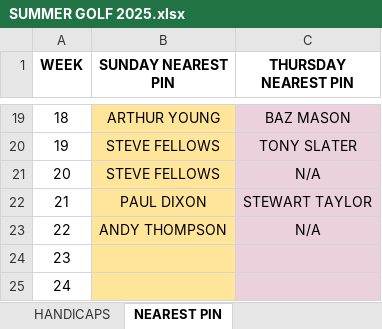
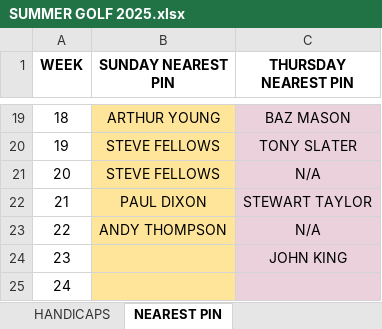
Before and after one commit to stateside2/golf-comp, an Excel workbook: data/SUMMER GOLF 2025.xlsx, sheet NEAREST PIN, drawn as a sheet; only a part is shown, gaps mark what is left out; values as stored, in another font and other column widths than the file's, no borders; charts and pictures not drawn; the diff names each change by its address in the sheet, - before the commit and + after, or states it on an @@ line.

```diff
--- a/data/SUMMER GOLF 2025.xlsx (sheet NEAREST PIN)
+++ b/data/SUMMER GOLF 2025.xlsx (sheet NEAREST PIN)
-C24 (THURSDAY NEAREST PIN): (empty)
+C24 (THURSDAY NEAREST PIN): JOHN KING
```
Also changed, not shown: sheet THURSDAY SINGLES, sheet HANDICAPS, sheet xxxDO NOT EDITxxx, 1 other file.
